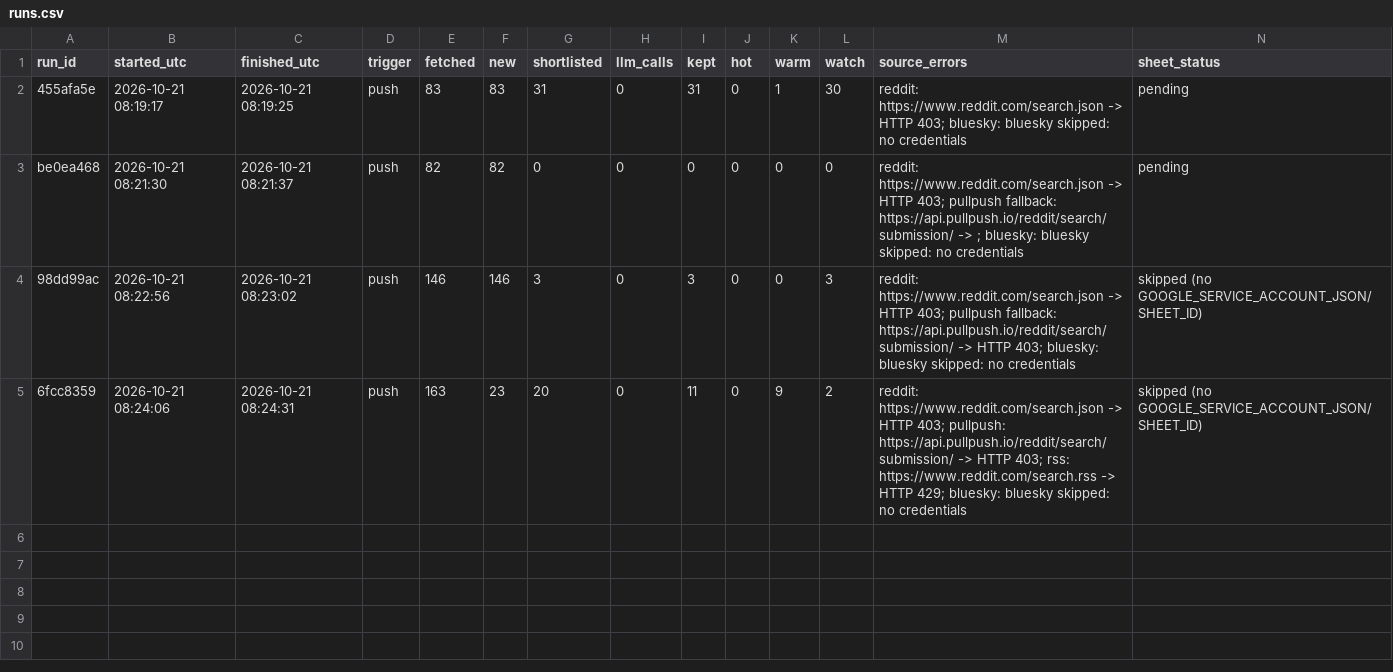
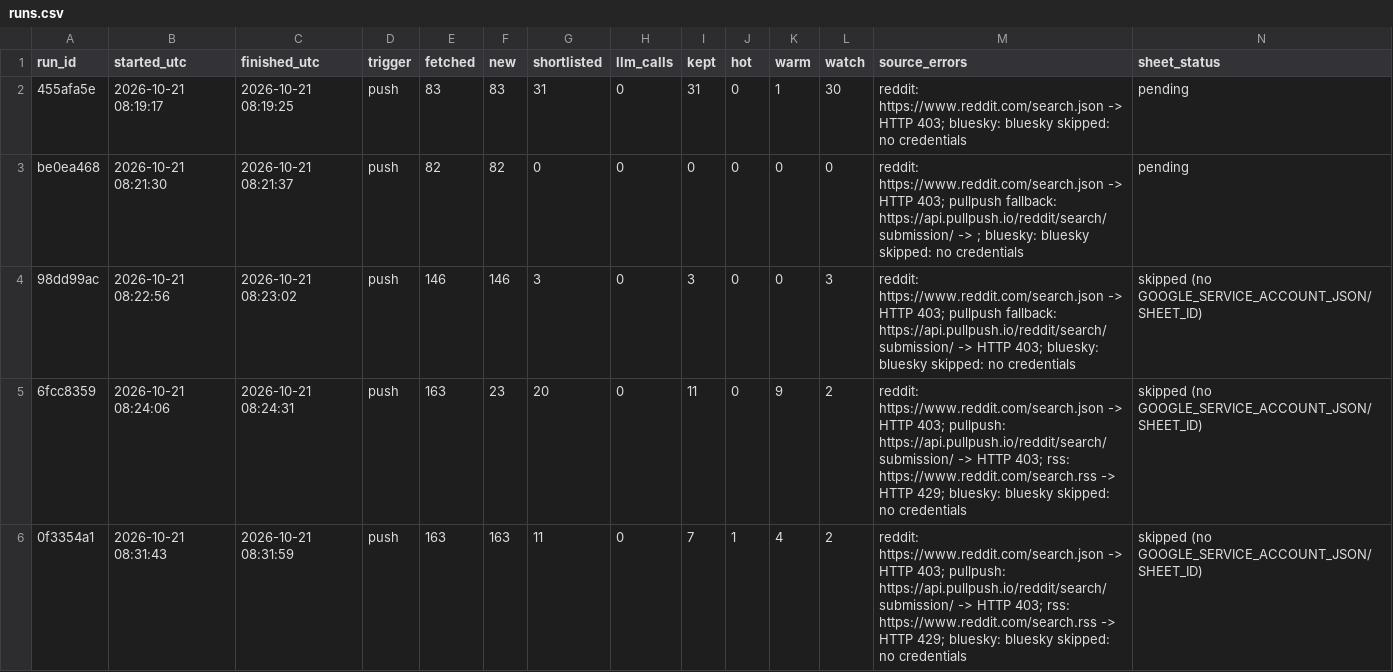
Before and after one commit to dannygrowthmarketing/ticmint-internet-listener, a CSV file: data/runs.csv, drawn as a sheet.

```diff
--- a/data/runs.csv
+++ b/data/runs.csv
@@ -5 +5,2 @@ be0ea468,2026-10-21 08:21:30,2026-10-21 08:21:37,push,82,82,0,0,0,0,0,0,reddit:
 6fcc8359,2026-10-21 08:24:06,2026-10-21 08:24:31,push,163,23,20,0,11,0,9,2,reddit: https://www.reddit.com/search.json -> HTTP 403; pullpush: https://api.pullpush.io/reddit/search/submission/ -> HTTP 403; rss: https://www.reddit.com/search.rss -> HTTP 429; bluesky: bluesky skipped: no credentials,skipped (no GOOGLE_SERVICE_ACCOUNT_JSON/SHEET_ID)
+0f3354a1,2026-10-21 08:31:43,2026-10-21 08:31:59,push,163,163,11,0,7,1,4,2,reddit: https://www.reddit.com/search.json -> HTTP 403; pullpush: https://api.pullpush.io/reddit/search/submission/ -> HTTP 403; rss: https://www.reddit.com/search.rss -> HTTP 429; bluesky: bluesky skipped: no credentials,skipped (no GOOGLE_SERVICE_ACCOUNT_JSON/SHEET_ID)
```
Also changed, not shown: 2 other files.
